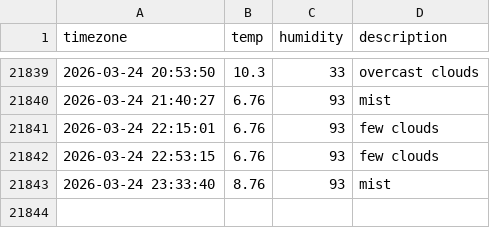
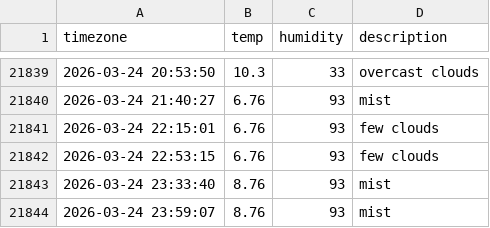
Before and after one commit to inho7/seoul_weather, a CSV file: seoul_weather.csv, drawn as a sheet; only a part is shown, gaps mark what is left out.

```diff
--- a/seoul_weather.csv
+++ b/seoul_weather.csv
@@ -21843 +21843,2 @@ timezone,temp,humidity,description
 2026-03-24 23:33:40,8.76,93,mist
+2026-03-24 23:59:07,8.76,93,mist
```
